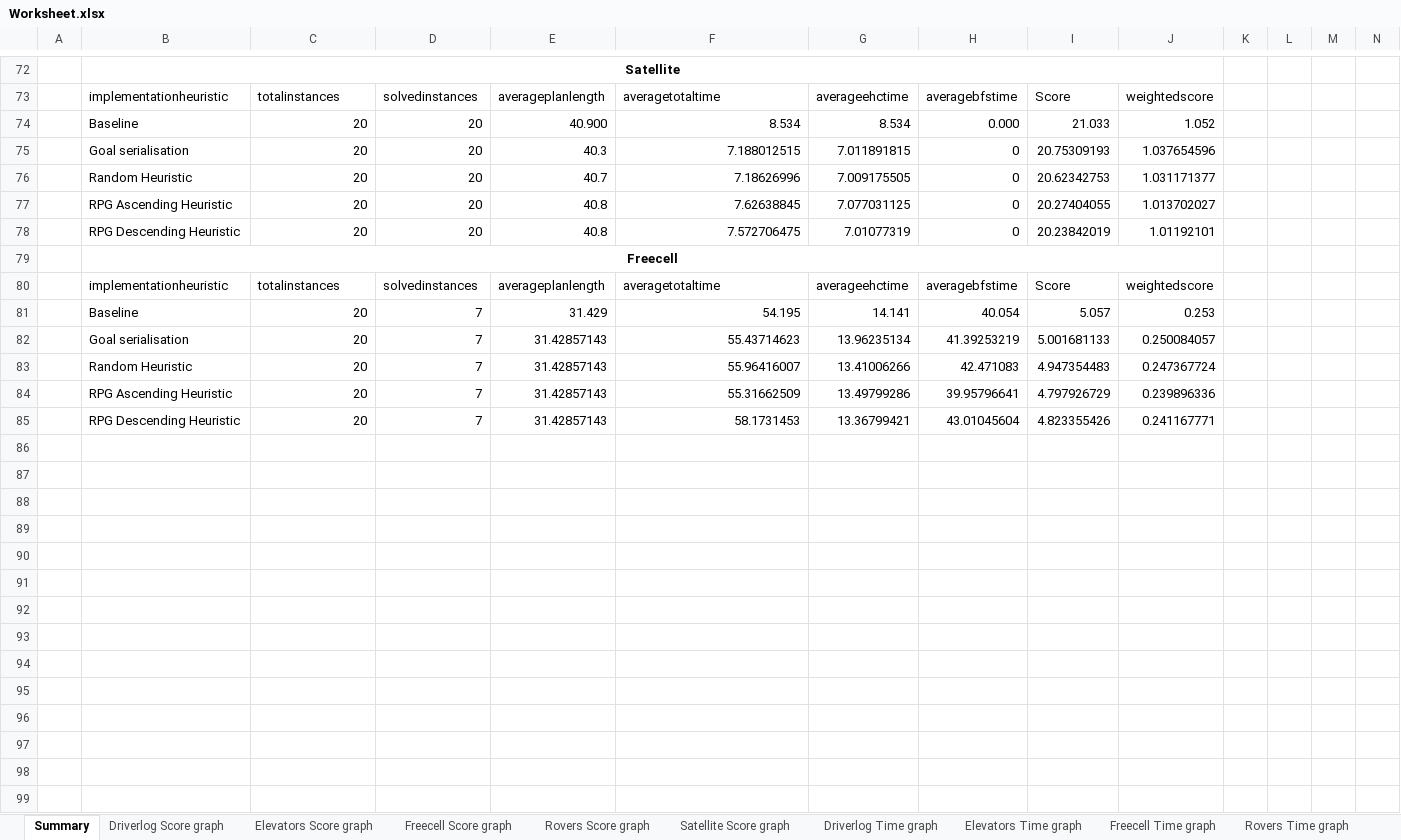
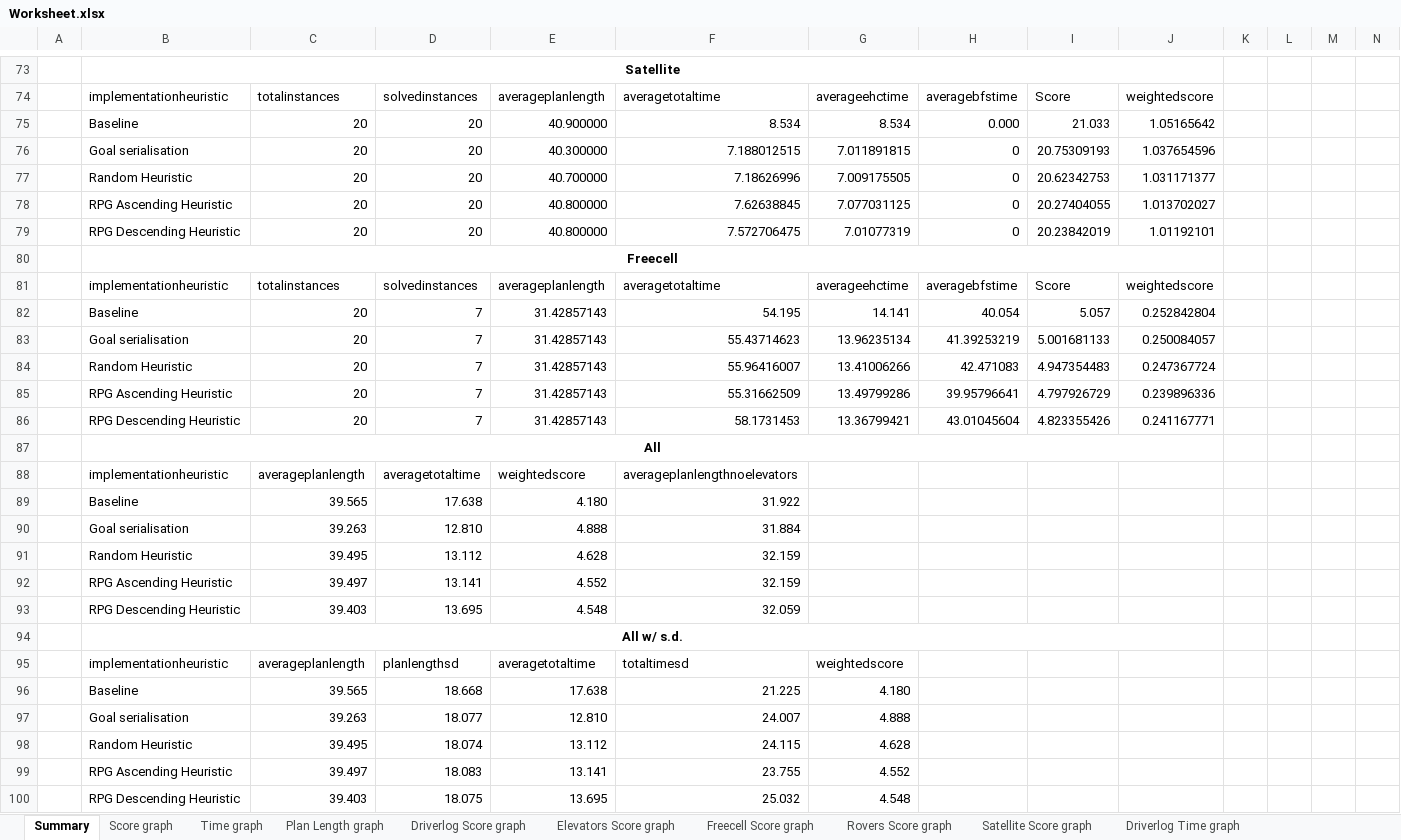
Before and after one commit to kamgg/betterFF, an Excel workbook: gsccFF/test_results/Worksheet.xlsx, sheet Summary, drawn as a sheet; only a part is shown, gaps mark what is left out; values as stored, in another font and other column widths than the file's, no borders; addresses are those after the commit; rows hold the shown columns only; the diff covers the shown part only; the diff names each change by its address in the sheet, - before the commit and + after, or states it on an @@ line.

```diff
--- a/gsccFF/test_results/Worksheet.xlsx (sheet Summary)
+++ b/gsccFF/test_results/Worksheet.xlsx (sheet Summary)
+sheet tab: Score graph
+sheet tab: Time graph
+sheet tab: Plan Length graph
-E75: 40.900
+E75: 40.900000
-J75: 1.052
+J75: 1.05165642
-E76: 40.3
+E76: 40.300000
-E77: 40.7
+E77: 40.700000
-E78:E79: 40.8
+E78:E79: 40.800000
-E82: 31.429
+E82: 31.42857143
-J82: 0.253
+J82: 0.252842804
+row 87:  | All
+row 88:  | implementationheuristic | averageplanlength | averagetotaltime | weightedscore | averageplanlengthnoelevators
+row 89:  | Baseline | 39.565 | 17.638 | 4.180 | 31.922
+row 90:  | Goal serialisation | 39.263 | 12.810 | 4.888 | 31.884
+row 91:  | Random Heuristic | 39.495 | 13.112 | 4.628 | 32.159
+row 92:  | RPG Ascending Heuristic | 39.497 | 13.141 | 4.552 | 32.159
+row 93:  | RPG Descending Heuristic | 39.403 | 13.695 | 4.548 | 32.059
+row 94:  | All w/ s.d.
+row 95:  | implementationheuristic | averageplanlength | planlengthsd | averagetotaltime | totaltimesd | weightedscore
+row 96:  | Baseline | 39.565 | 18.668 | 17.638 | 21.225 | 4.180
+row 97:  | Goal serialisation | 39.263 | 18.077 | 12.810 | 24.007 | 4.888
+row 98:  | Random Heuristic | 39.495 | 18.074 | 13.112 | 24.115 | 4.628
+row 99:  | RPG Ascending Heuristic | 39.497 | 18.083 | 13.141 | 23.755 | 4.552
+row 100:  | RPG Descending Heuristic | 39.403 | 18.075 | 13.695 | 25.032 | 4.548
```
Also changed, not shown: 2 added rows, 1 removed row and 30 edited cells elsewhere in this sheet, sheet driverlog-only-gs, sheet Driverlog Plan Length graph, charts or pictures, 16 other files.
